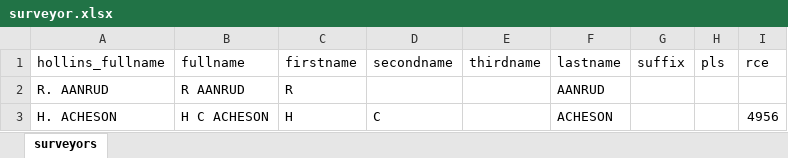
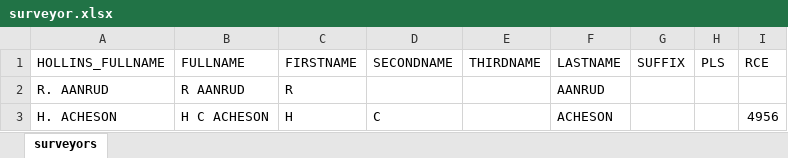
Before and after one commit to chasmack/hummaps-admin, an Excel workbook: data/surveyor.xlsx, sheet surveyors, drawn as a sheet; only a part is shown; values as stored, in another font and other column widths than the file's, no borders; removed rows and columns are numbered as before the commit, all else as after; the diff names each change by its address in the sheet, - before the commit and + after, or states it on an @@ line.

```diff
--- a/data/surveyor.xlsx (sheet surveyors)
+++ b/data/surveyor.xlsx (sheet surveyors)
-row 1: hollins_fullname | fullname | firstname | secondname | thirdname | lastname | suffix | pls | rce
+row 1: HOLLINS_FULLNAME | FULLNAME | FIRSTNAME | SECONDNAME | THIRDNAME | LASTNAME | SUFFIX | PLS | RCE
```
Also changed, not shown: 1 other file.
